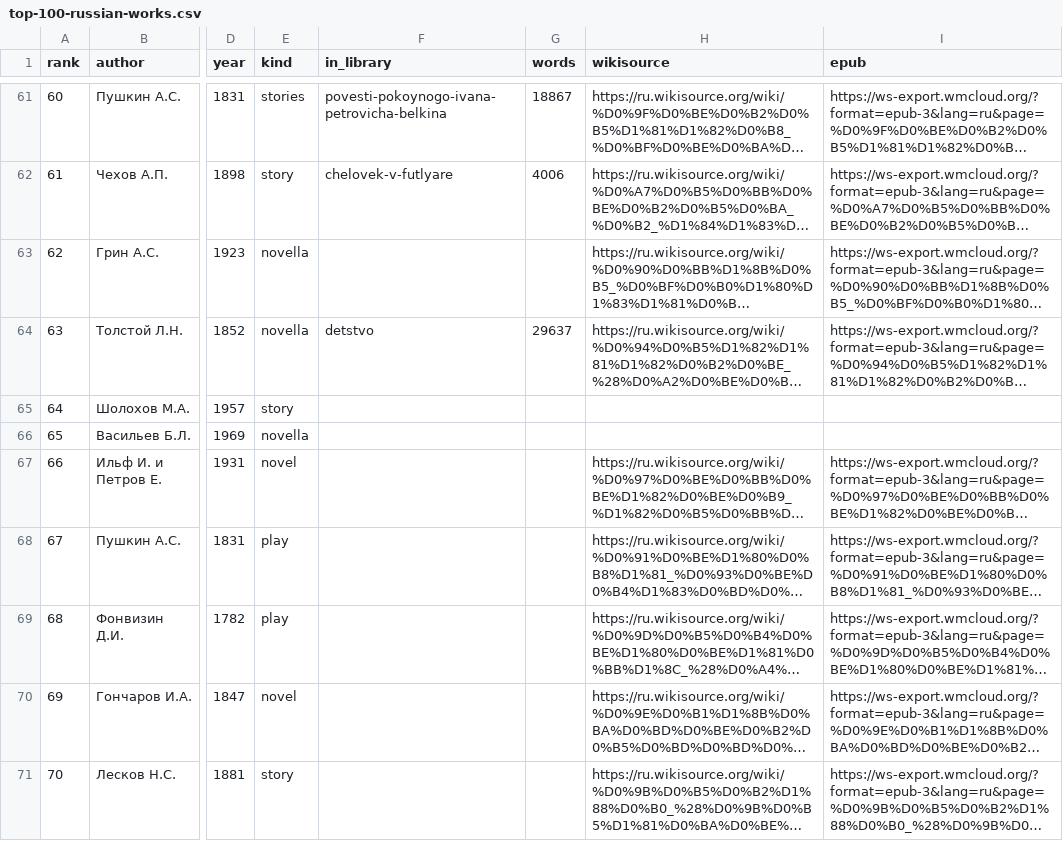
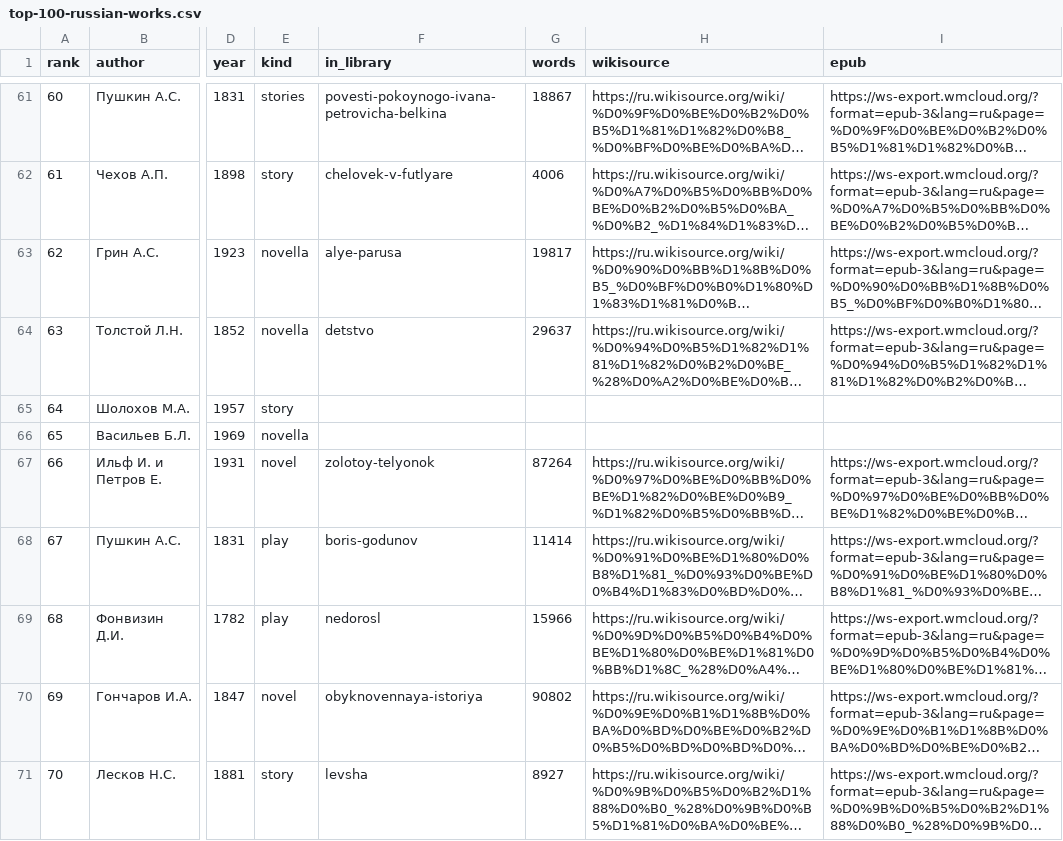
Before and after one commit to davidandrewdelehanty/govorim, a CSV file: tools/top-100-russian-works.csv, drawn as a sheet; only a part is shown, gaps mark what is left out; long unchanged cells end in …; the diff covers the shown part only; the diff names each change by its address in the sheet, - before the commit and + after, or states it on an @@ line.

```diff
--- a/tools/top-100-russian-works.csv
+++ b/tools/top-100-russian-works.csv
-F63 (in_library): (empty)
+F63 (in_library): alye-parusa
-G63 (words): (empty)
+G63 (words): 19817
-F67 (in_library): (empty)
+F67 (in_library): zolotoy-telyonok
-G67 (words): (empty)
+G67 (words): 87264
-F68 (in_library): (empty)
+F68 (in_library): boris-godunov
-G68 (words): (empty)
+G68 (words): 11414
-F69 (in_library): (empty)
+F69 (in_library): nedorosl
-G69 (words): (empty)
+G69 (words): 15966
-F70 (in_library): (empty)
+F70 (in_library): obyknovennaya-istoriya
-G70 (words): (empty)
+G70 (words): 90802
-F71 (in_library): (empty)
+F71 (in_library): levsha
-G71 (words): (empty)
+G71 (words): 8927
```
Also changed, not shown: 48 edited cells elsewhere in this file, 35 other files.
